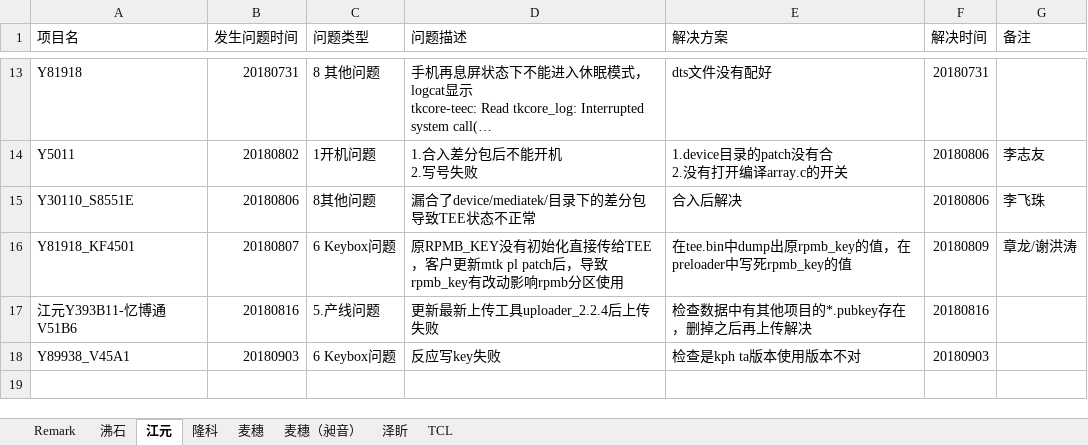
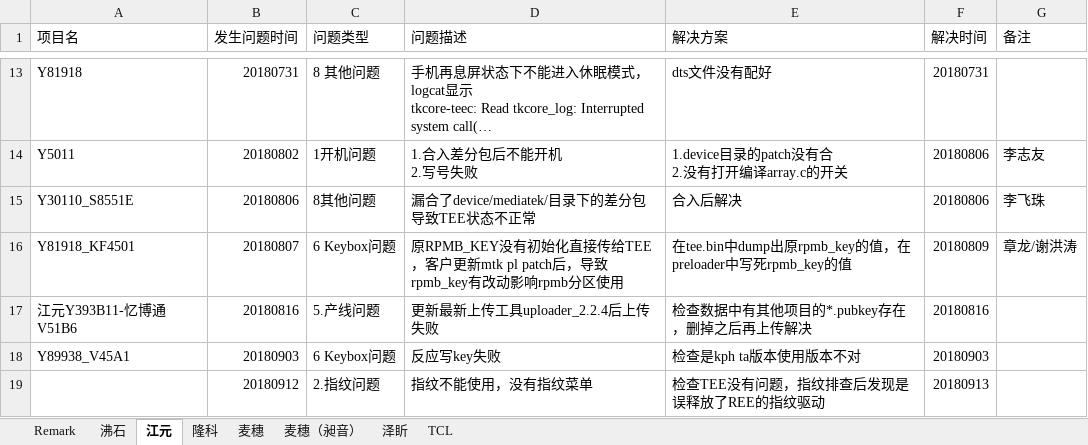
Before and after one commit to wqing777/FAE-Weekday-, an Excel workbook: FAE项目问题更新-杨胜齐.xlsx, sheet 江元, drawn as a sheet; only a part is shown, gaps mark what is left out; long unchanged cells end in …; values as stored, in another font and other column widths than the file's, no borders; the diff names each change by its address in the sheet, - before the commit and + after, or states it on an @@ line.

```diff
--- a/FAE项目问题更新-杨胜齐.xlsx (sheet 江元)
+++ b/FAE项目问题更新-杨胜齐.xlsx (sheet 江元)
+row 19:  | 20180912 | 2.指纹问题 | 指纹不能使用，没有指纹菜单 | 检查TEE没有问题，指纹排查后发现是误释放了REE的指纹驱动 | 20180913
```
Also changed, not shown: sheet 沸石.
